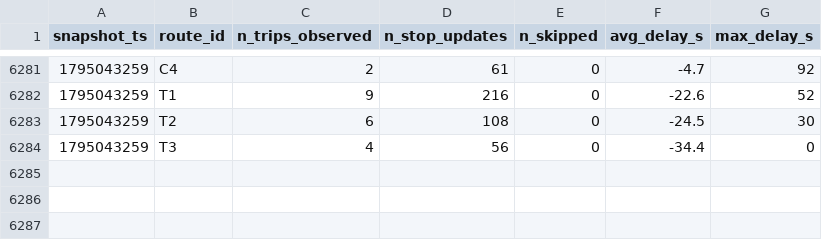
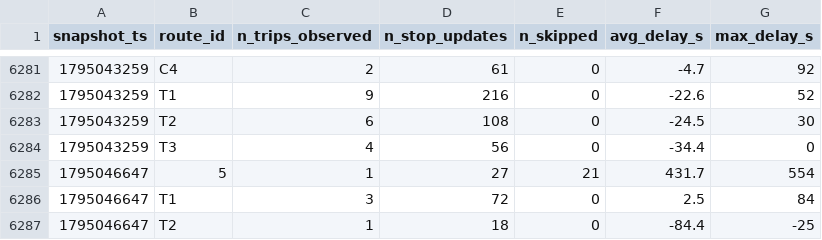
Before and after one commit to AFFES-BI/smart-mobility-lemans, a CSV file: data/history/route_delays_2026-11.csv, drawn as a sheet; only a part is shown, gaps mark what is left out; the diff names each change by its address in the sheet, - before the commit and + after, or states it on an @@ line.

```diff
--- a/data/history/route_delays_2026-11.csv
+++ b/data/history/route_delays_2026-11.csv
+row 6285: 1795046647 | 5 | 1 | 27 | 21 | 431.7 | 554
+row 6286: 1795046647 | T1 | 3 | 72 | 0 | 2.5 | 84
+row 6287: 1795046647 | T2 | 1 | 18 | 0 | -84.4 | -25
```
Also changed, not shown: 1 other file.
